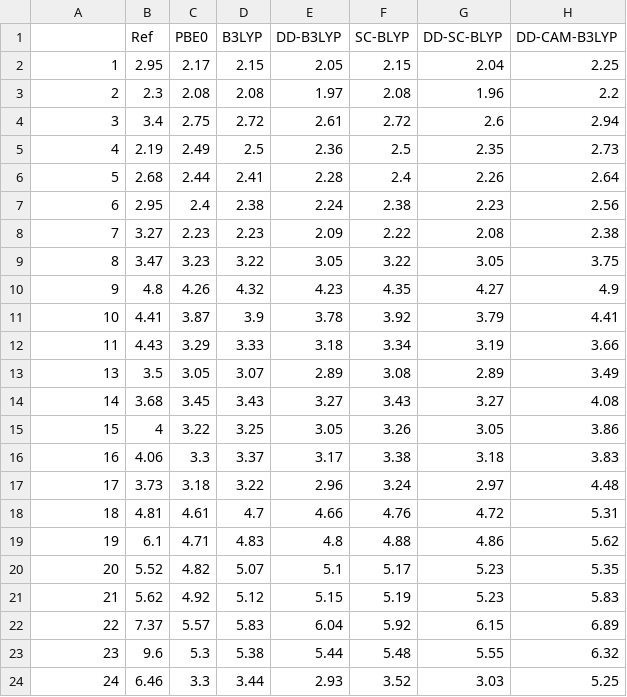
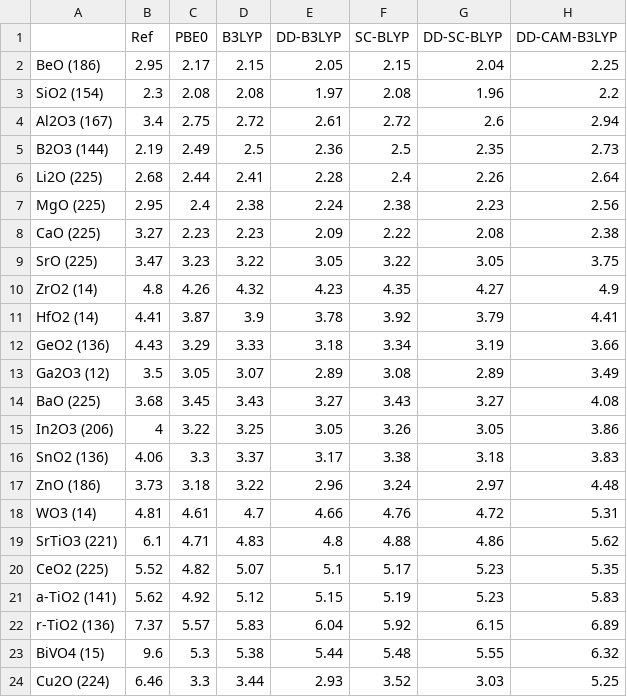
Before and after one commit to ppernot/ErrView, a CSV file: data/DAS2019_Data.csv, drawn as a sheet.

```diff
--- a/data/DAS2019_Data.csv
+++ b/data/DAS2019_Data.csv
@@ -1,24 +1,24 @@
 "","Ref","PBE0","B3LYP","DD-B3LYP","SC-BLYP","DD-SC-BLYP","DD-CAM-B3LYP"
-"1",2.95,2.17,2.15,2.05,2.15,2.04,2.25
-"2",2.3,2.08,2.08,1.97,2.08,1.96,2.2
-"3",3.4,2.75,2.72,2.61,2.72,2.6,2.94
-"4",2.19,2.49,2.5,2.36,2.5,2.35,2.73
-"5",2.68,2.44,2.41,2.28,2.4,2.26,2.64
-"6",2.95,2.4,2.38,2.24,2.38,2.23,2.56
-"7",3.27,2.23,2.23,2.09,2.22,2.08,2.38
-"8",3.47,3.23,3.22,3.05,3.22,3.05,3.75
-"9",4.8,4.26,4.32,4.23,4.35,4.27,4.9
-"10",4.41,3.87,3.9,3.78,3.92,3.79,4.41
-"11",4.43,3.29,3.33,3.18,3.34,3.19,3.66
-"13",3.5,3.05,3.07,2.89,3.08,2.89,3.49
-"14",3.68,3.45,3.43,3.27,3.43,3.27,4.08
-"15",4,3.22,3.25,3.05,3.26,3.05,3.86
-"16",4.06,3.3,3.37,3.17,3.38,3.18,3.83
-"17",3.73,3.18,3.22,2.96,3.24,2.97,4.48
-"18",4.81,4.61,4.7,4.66,4.76,4.72,5.31
-"19",6.1,4.71,4.83,4.8,4.88,4.86,5.62
-"20",5.52,4.82,5.07,5.1,5.17,5.23,5.35
-"21",5.62,4.92,5.12,5.15,5.19,5.23,5.83
-"22",7.37,5.57,5.83,6.04,5.92,6.15,6.89
-"23",9.6,5.3,5.38,5.44,5.48,5.55,6.32
-"24",6.46,3.3,3.44,2.93,3.52,3.03,5.25
+"BeO (186)",2.95,2.17,2.15,2.05,2.15,2.04,2.25
+"SiO2 (154)",2.3,2.08,2.08,1.97,2.08,1.96,2.2
+"Al2O3 (167)",3.4,2.75,2.72,2.61,2.72,2.6,2.94
+"B2O3 (144)",2.19,2.49,2.5,2.36,2.5,2.35,2.73
+"Li2O (225)",2.68,2.44,2.41,2.28,2.4,2.26,2.64
+"MgO (225)",2.95,2.4,2.38,2.24,2.38,2.23,2.56
+"CaO (225)",3.27,2.23,2.23,2.09,2.22,2.08,2.38
+"SrO (225)",3.47,3.23,3.22,3.05,3.22,3.05,3.75
+"ZrO2 (14)",4.8,4.26,4.32,4.23,4.35,4.27,4.9
+"HfO2 (14)",4.41,3.87,3.9,3.78,3.92,3.79,4.41
+"GeO2 (136)",4.43,3.29,3.33,3.18,3.34,3.19,3.66
+"Ga2O3 (12)",3.5,3.05,3.07,2.89,3.08,2.89,3.49
+"BaO (225)",3.68,3.45,3.43,3.27,3.43,3.27,4.08
+"In2O3 (206)",4,3.22,3.25,3.05,3.26,3.05,3.86
+"SnO2 (136)",4.06,3.3,3.37,3.17,3.38,3.18,3.83
+"ZnO (186)",3.73,3.18,3.22,2.96,3.24,2.97,4.48
+"WO3 (14)",4.81,4.61,4.7,4.66,4.76,4.72,5.31
+"SrTiO3 (221)",6.1,4.71,4.83,4.8,4.88,4.86,5.62
+"CeO2 (225)",5.52,4.82,5.07,5.1,5.17,5.23,5.35
+"a-TiO2 (141)",5.62,4.92,5.12,5.15,5.19,5.23,5.83
+"r-TiO2 (136)",7.37,5.57,5.83,6.04,5.92,6.15,6.89
+"BiVO4 (15)",9.6,5.3,5.38,5.44,5.48,5.55,6.32
+"Cu2O (224)",6.46,3.3,3.44,2.93,3.52,3.03,5.25
```
Also changed, not shown: data/BOR2019_Data.csv, data/NAR2019_Data.csv, 14 other files.
